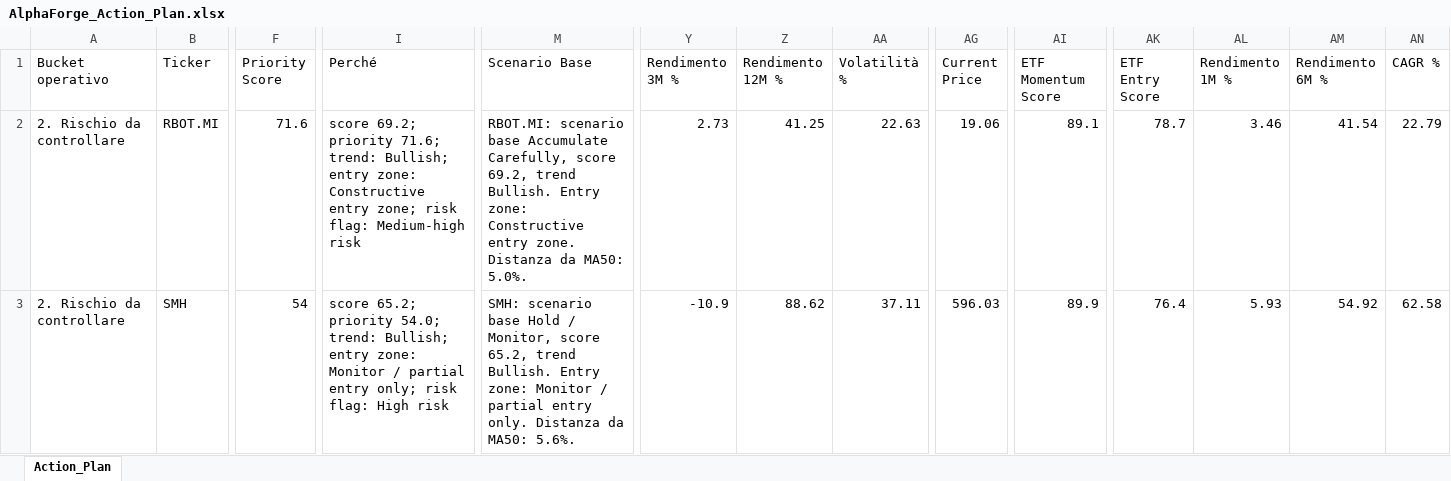
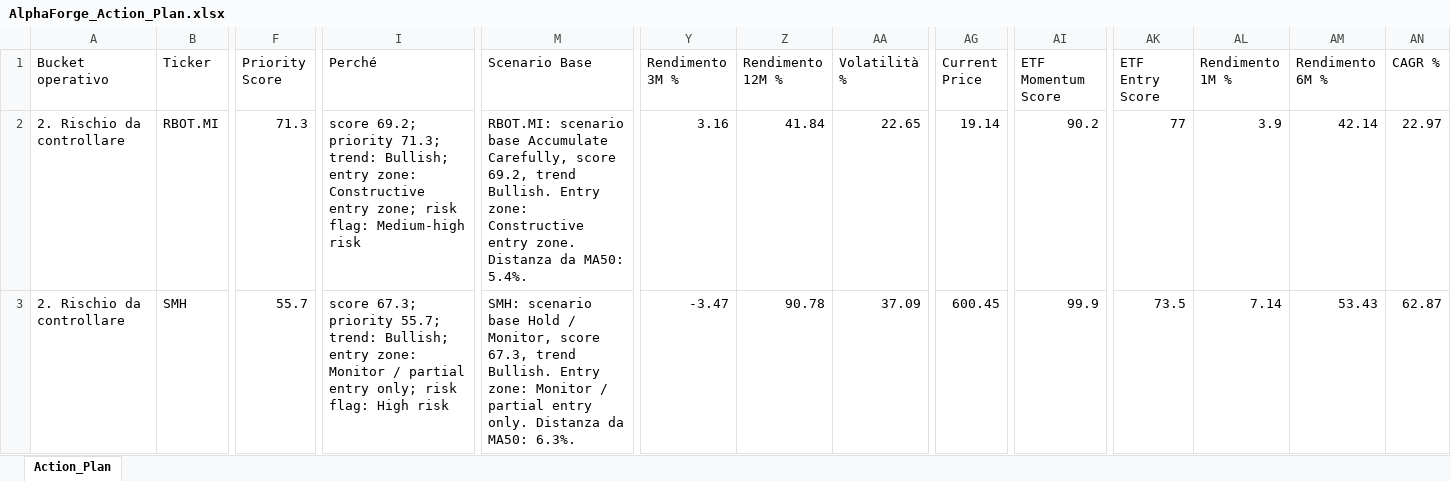
Before and after one commit to mirkomazzacuva/etf-intelligence-agent, an Excel workbook: AlphaForge_Action_Plan.xlsx, sheet Action_Plan, drawn as a sheet; only a part is shown, gaps mark what is left out; values as stored, in another font and other column widths than the file's, no borders; the diff covers the shown part only; the diff names each change by its address in the sheet, - before the commit and + after, or states it on an @@ line.

```diff
--- a/AlphaForge_Action_Plan.xlsx (sheet Action_Plan)
+++ b/AlphaForge_Action_Plan.xlsx (sheet Action_Plan)
-F2 (Priority Score): 71.6
+F2 (Priority Score): 71.3
-I2 (Perché): …69.2; priority 71.6; trend: Bullish;…
+I2 (Perché): …69.2; priority 71.3; trend: Bullish;…
-M2 (Scenario Base): …da MA50: 5.0%.
+M2 (Scenario Base): …da MA50: 5.4%.
-Y2 (Rendimento 3M %): 2.73
+Y2 (Rendimento 3M %): 3.16
-Z2 (Rendimento 12M %): 41.25
+Z2 (Rendimento 12M %): 41.84
-AA2 (Volatilità %): 22.63
+AA2 (Volatilità %): 22.65
-AG2 (Current Price): 19.06
+AG2 (Current Price): 19.14
-AI2 (ETF Momentum Score): 89.1
+AI2 (ETF Momentum Score): 90.2
-AK2 (ETF Entry Score): 78.7
+AK2 (ETF Entry Score): 77
-AL2 (Rendimento 1M %): 3.46
+AL2 (Rendimento 1M %): 3.9
-AM2 (Rendimento 6M %): 41.54
+AM2 (Rendimento 6M %): 42.14
-AN2 (CAGR %): 22.79
+AN2 (CAGR %): 22.97
-F3 (Priority Score): 54
+F3 (Priority Score): 55.7
-I3 (Perché): score 65.2; priority 54.0; trend: Bullish;…
+I3 (Perché): score 67.3; priority 55.7; trend: Bullish;…
-M3 (Scenario Base): …Monitor, score 65.2, trend Bullish. Entry zone: Monitor / partial entry only. Distanza da MA50: 5.6%.
+M3 (Scenario Base): …Monitor, score 67.3, trend Bullish. Entry zone: Monitor / partial entry only. Distanza da MA50: 6.3%.
-Y3 (Rendimento 3M %): -10.9
+Y3 (Rendimento 3M %): -3.47
-Z3 (Rendimento 12M %): 88.62
+Z3 (Rendimento 12M %): 90.78
-AA3 (Volatilità %): 37.11
+AA3 (Volatilità %): 37.09
-AG3 (Current Price): 596.03
+AG3 (Current Price): 600.45
-AI3 (ETF Momentum Score): 89.9
+AI3 (ETF Momentum Score): 99.9
-AK3 (ETF Entry Score): 76.4
+AK3 (ETF Entry Score): 73.5
-AL3 (Rendimento 1M %): 5.93
+AL3 (Rendimento 1M %): 7.14
-AM3 (Rendimento 6M %): 54.92
+AM3 (Rendimento 6M %): 53.43
-AN3 (CAGR %): 62.58
+AN3 (CAGR %): 62.87
```
Also changed, not shown: 3 added rows, 3 removed rows and 368 edited cells elsewhere in this sheet, AlphaForge_Fund_Price_History.xlsx, AlphaForge_Insights.xlsx, 25 other files.
